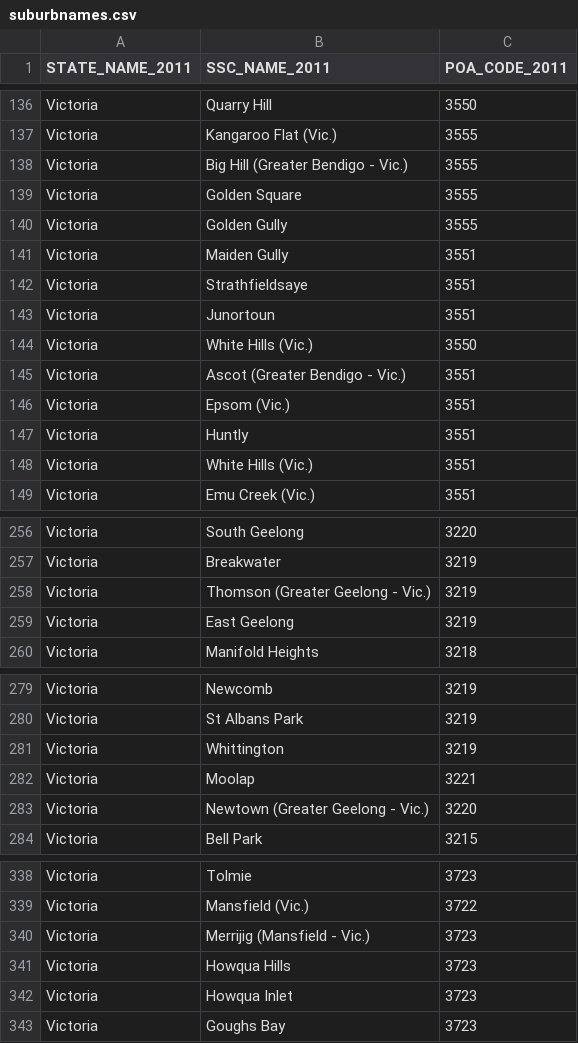
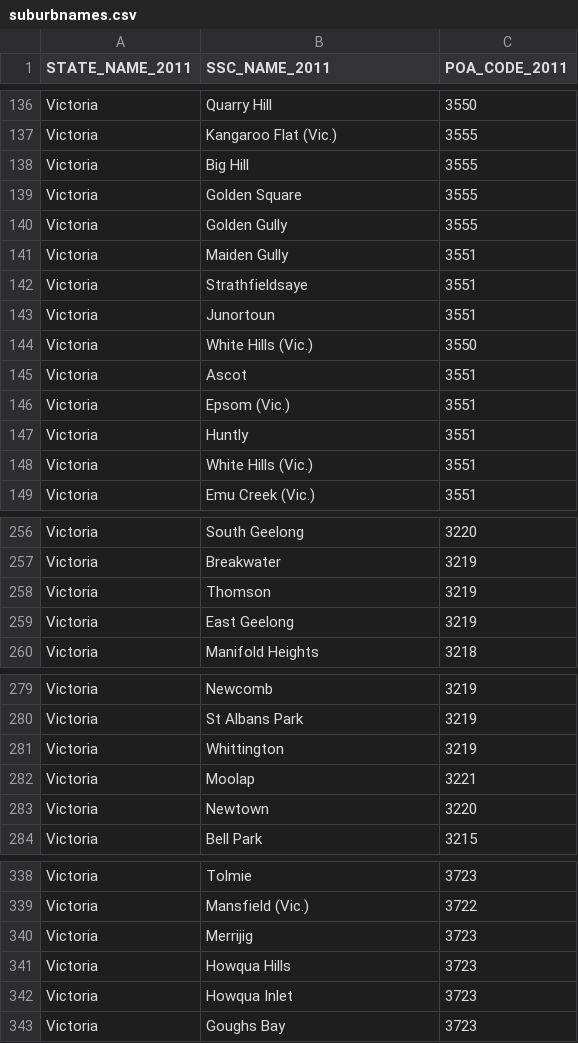
Before and after one commit to banool/gomogo, a CSV file: data/suburbnames.csv, drawn as a sheet; only a part is shown, gaps mark what is left out; the diff covers the shown part only.

Commit message:
Cleaned up some data and finished the object based data containers file.
Yet to see whether we will even use this class based approach to holding postcode data, but I think it keeps it neat and scalable.

```diff
--- a/data/suburbnames.csv
+++ b/data/suburbnames.csv
@@ -137,3 +137,3 @@ Victoria,Quarry Hill,3550
 Victoria,Kangaroo Flat (Vic.),3555
-Victoria,Big Hill (Greater Bendigo - Vic.),3555
+Victoria,Big Hill,3555
 Victoria,Golden Square,3555
@@ -144,3 +144,3 @@ Victoria,Junortoun,3551
 Victoria,White Hills (Vic.),3550
-Victoria,Ascot (Greater Bendigo - Vic.),3551
+Victoria,Ascot,3551
 Victoria,Epsom (Vic.),3551
@@ -257,3 +257,3 @@ Victoria,South Geelong,3220
 Victoria,Breakwater,3219
-Victoria,Thomson (Greater Geelong - Vic.),3219
+Victoria,Thomson,3219
 Victoria,East Geelong,3219
@@ -282,3 +282,3 @@ Victoria,Whittington,3219
 Victoria,Moolap,3221
-Victoria,Newtown (Greater Geelong - Vic.),3220
+Victoria,Newtown,3220
 Victoria,Bell Park,3215
@@ -339,3 +339,3 @@ Victoria,Tolmie,3723
 Victoria,Mansfield (Vic.),3722
-Victoria,Merrijig (Mansfield - Vic.),3723
+Victoria,Merrijig,3723
 Victoria,Howqua Hills,3723
```
Also changed, not shown: 2 edited cells elsewhere in this file, 2 other files.
